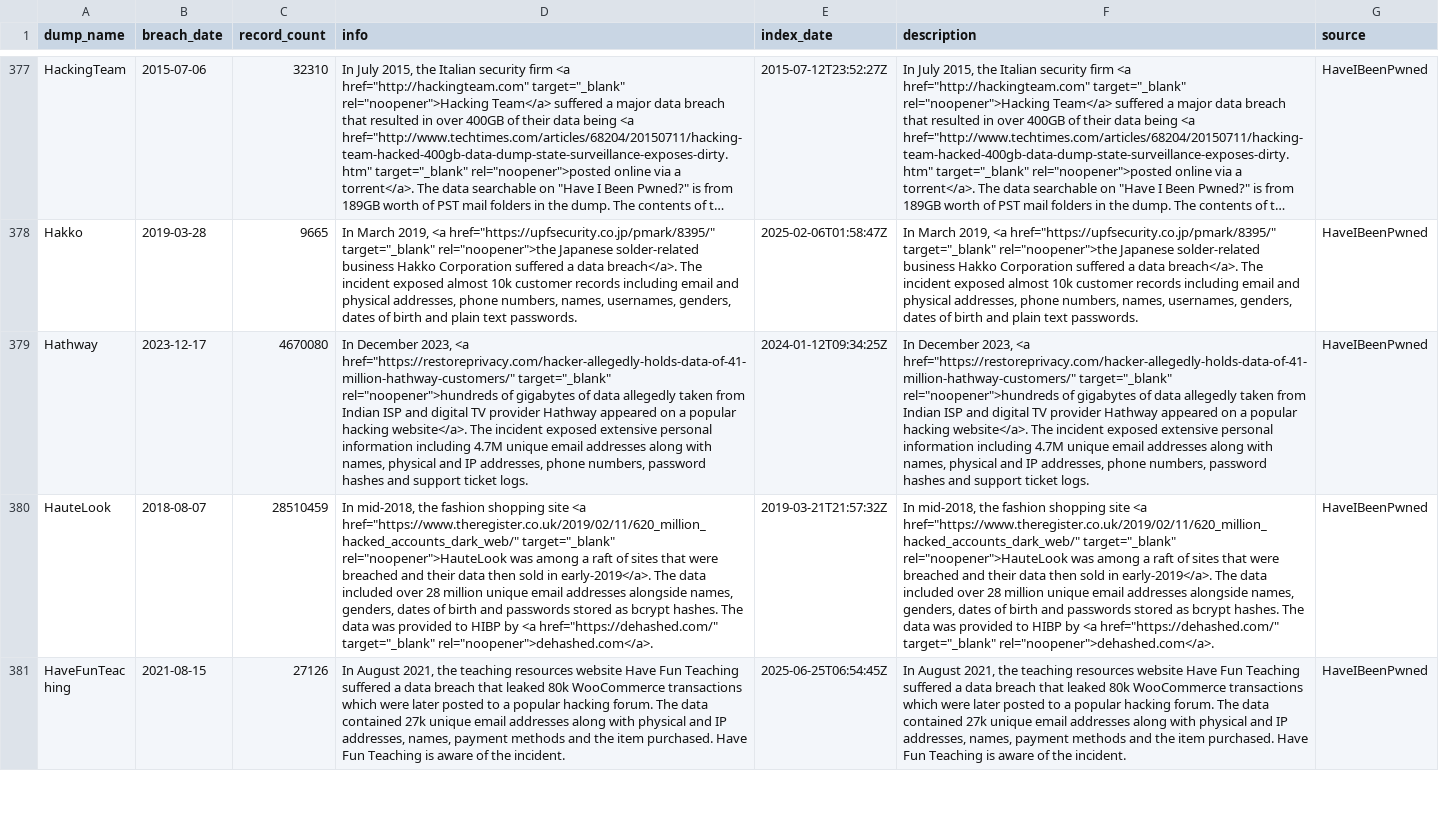
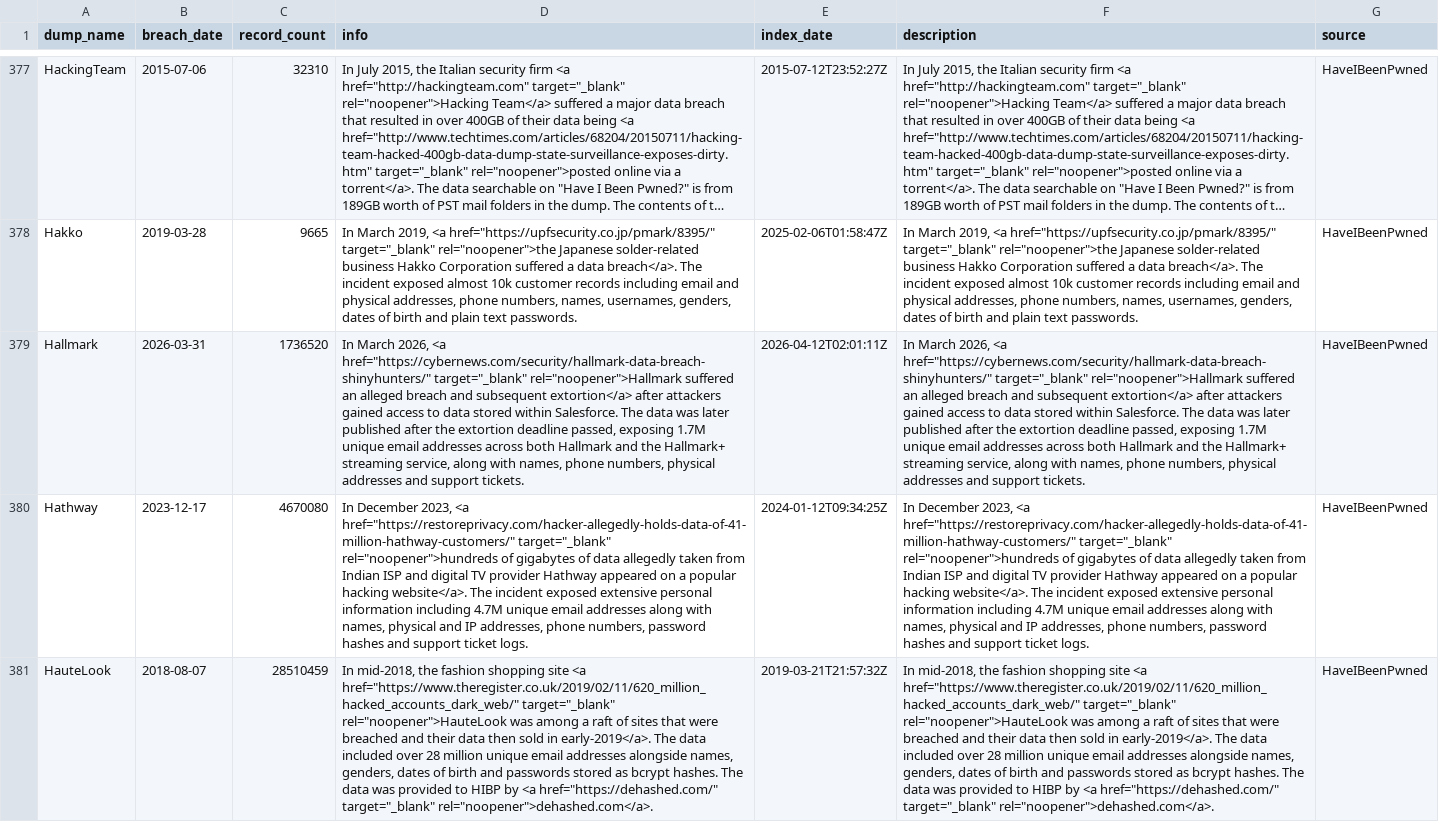
Before and after one commit to notdls/known-breaches, a CSV file: datasets/HaveIBeenPwned.csv, drawn as a sheet; only a part is shown, gaps mark what is left out; the shorter side is filled out with more unchanged rows; long unchanged cells end in …; the diff names each change by its address in the sheet, - before the commit and + after, or states it on an @@ line.

Commit message:
Dataset Update 04/13/26

```diff
--- a/datasets/HaveIBeenPwned.csv
+++ b/datasets/HaveIBeenPwned.csv
+row 379: Hallmark | 2026-03-31 | 1736520 | In March 2026, <a href="https://cybernews.com/security/hallmark-data-breach-shinyhunters/" target="_blank" rel="noopener">Hallmark suffered an alleged breach and subsequent extortion</a> after attackers gained access to data stored within Salesforce. The data was later published after the extortion deadline passed, exposing 1.7M unique email addresses across both Hallmark and the Hallmark+ streaming service, along with names, phone numbers, physical addresses and support tickets. | 2026-04-12T02:01:11Z | In March 2026, <a href="https://cybernews.com/security/hallmark-data-breach-shinyhunters/" target="_blank" rel="noopener">Hallmark suffered an alleged breach and subsequent extortion</a> after attackers gained access to data stored within Salesforce. The data was later published after the extortion deadline passed, exposing 1.7M unique email addresses across both Hallmark and the Hallmark+ streaming service, along with names, phone numbers, physical addresses and support tickets. | HaveIBeenPwned
```
Also changed, not shown: datasets/Hashmob.csv, 5 other files.
